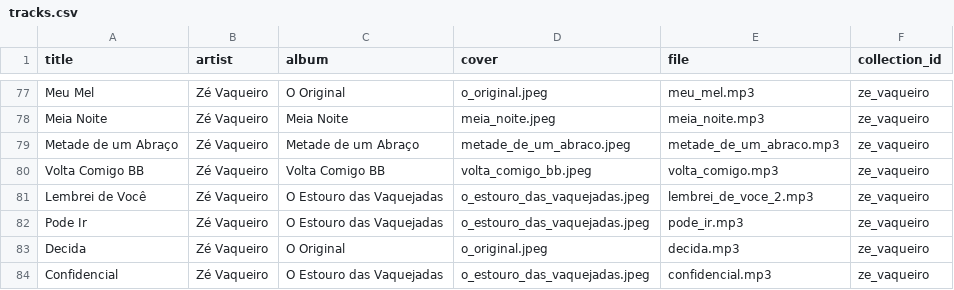
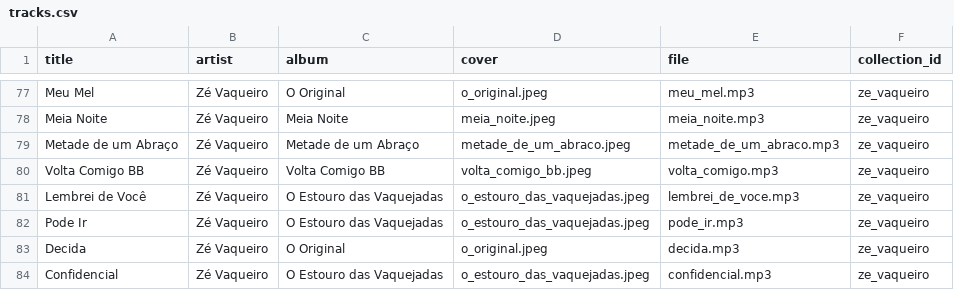
Before and after one commit to xmp3/settings, a CSV file: tracks.csv, drawn as a sheet; only a part is shown, gaps mark what is left out.

```diff
--- a/tracks.csv
+++ b/tracks.csv
@@ -80,3 +80,3 @@ Metade de um Abraço,Zé Vaqueiro,Metade de um Abraço,metade_de_um_abraco.jpeg,
 Volta Comigo BB,Zé Vaqueiro,Volta Comigo BB,volta_comigo_bb.jpeg,volta_comigo.mp3,ze_vaqueiro
-Lembrei de Você,Zé Vaqueiro,O Estouro das Vaquejadas,o_estouro_das_vaquejadas.jpeg,lembrei_de_voce_2.mp3,ze_vaqueiro
+Lembrei de Você,Zé Vaqueiro,O Estouro das Vaquejadas,o_estouro_das_vaquejadas.jpeg,lembrei_de_voce.mp3,ze_vaqueiro
 Pode Ir,Zé Vaqueiro,O Estouro das Vaquejadas,o_estouro_das_vaquejadas.jpeg,pode_ir.mp3,ze_vaqueiro
```
